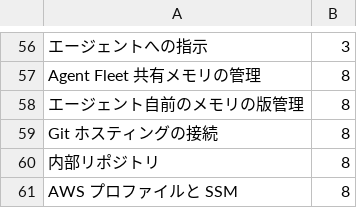
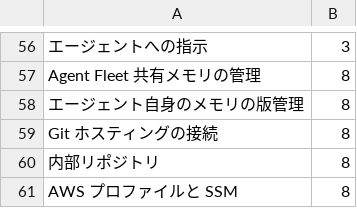
Before and after one commit to k-k1/agent-fleet, a TSV file: workspace/agent/knowledge/af-usage.coverage.tsv, drawn as a sheet; only a part is shown, gaps mark what is left out; the diff names each change by its address in the sheet, - before the commit and + after, or states it on an @@ line.

```diff
--- a/workspace/agent/knowledge/af-usage.coverage.tsv
+++ b/workspace/agent/knowledge/af-usage.coverage.tsv
-A58: エージェント自前のメモリの版管理
+A58: エージェント自身のメモリの版管理
```
Also changed, not shown: 16 other files.
